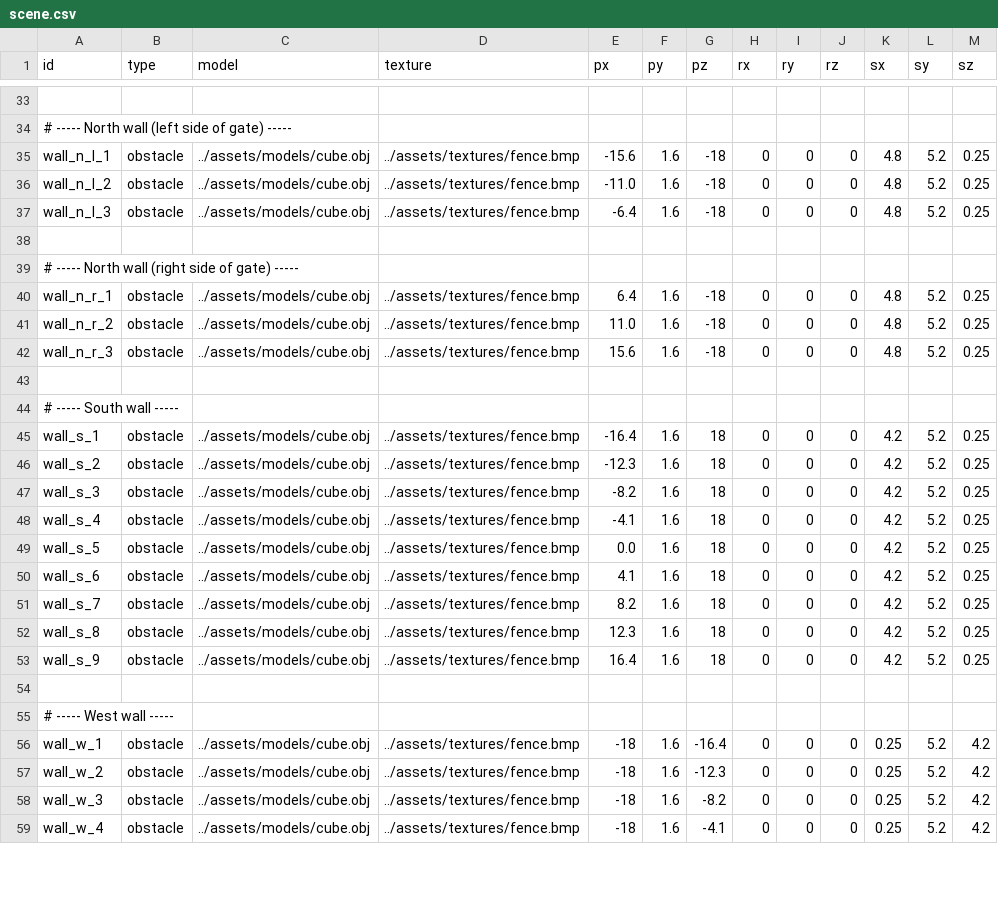
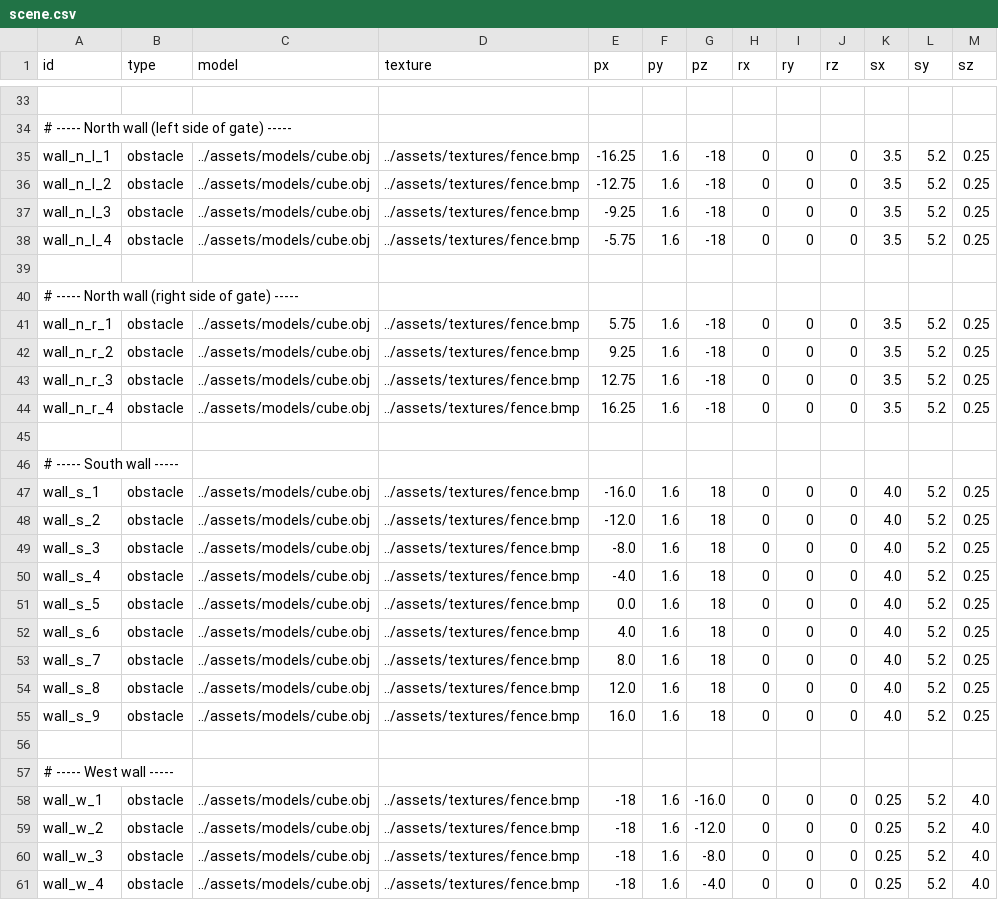
Before and after one commit to GAdamAkos/Grafika_Beadando, a CSV file: assets/scene.csv, drawn as a sheet; only a part is shown, gaps mark what is left out; addresses are those after the commit; the diff covers the shown part only; the diff names each change by its address in the sheet, - before the commit and + after, or states it on an @@ line.

Commit message:
Fix wall panel alignment

```diff
--- a/assets/scene.csv
+++ b/assets/scene.csv
-E35 (px): -15.6
+E35 (px): -16.25
-K35:K37 (sx): 4.8
+K35:K37 (sx): 3.5
-E36 (px): -11.0
+E36 (px): -12.75
-E37 (px): -6.4
+E37 (px): -9.25
+row 38: wall_n_l_4 | obstacle | ../assets/models/cube.obj | ../assets/textures/fence.bmp | -5.75 | 1.6 | -18 | 0 | 0 | 0 | 3.5 | 5.2 | 0.25
-E41 (px): 6.4
+E41 (px): 5.75
-K41:K43 (sx): 4.8
+K41:K43 (sx): 3.5
-E42 (px): 11.0
+E42 (px): 9.25
-E43 (px): 15.6
+E43 (px): 12.75
+row 44: wall_n_r_4 | obstacle | ../assets/models/cube.obj | ../assets/textures/fence.bmp | 16.25 | 1.6 | -18 | 0 | 0 | 0 | 3.5 | 5.2 | 0.25
-E47 (px): -16.4
+E47 (px): -16.0
-K47:K55 (sx): 4.2
+K47:K55 (sx): 4.0
-E48 (px): -12.3
+E48 (px): -12.0
-E49 (px): -8.2
+E49 (px): -8.0
-E50 (px): -4.1
+E50 (px): -4.0
-E52 (px): 4.1
+E52 (px): 4.0
-E53 (px): 8.2
+E53 (px): 8.0
-E54 (px): 12.3
+E54 (px): 12.0
-E55 (px): 16.4
+E55 (px): 16.0
-G58 (pz): -16.4
+G58 (pz): -16.0
-M58:M61 (sz): 4.2
+M58:M61 (sz): 4.0
-G59 (pz): -12.3
+G59 (pz): -12.0
-G60 (pz): -8.2
+G60 (pz): -8.0
-G61 (pz): -4.1
+G61 (pz): -4.0
```
Also changed, not shown: 26 edited cells elsewhere in this file.
